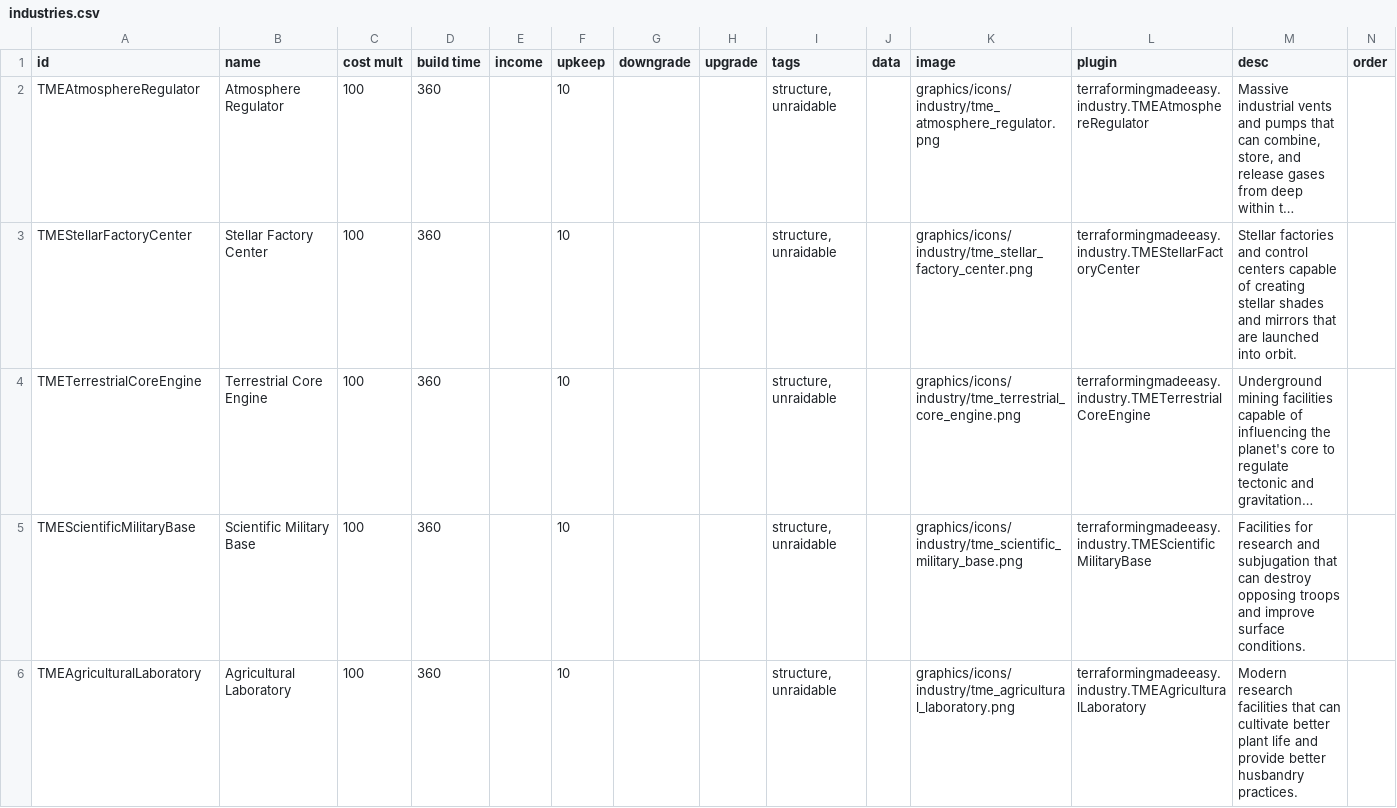
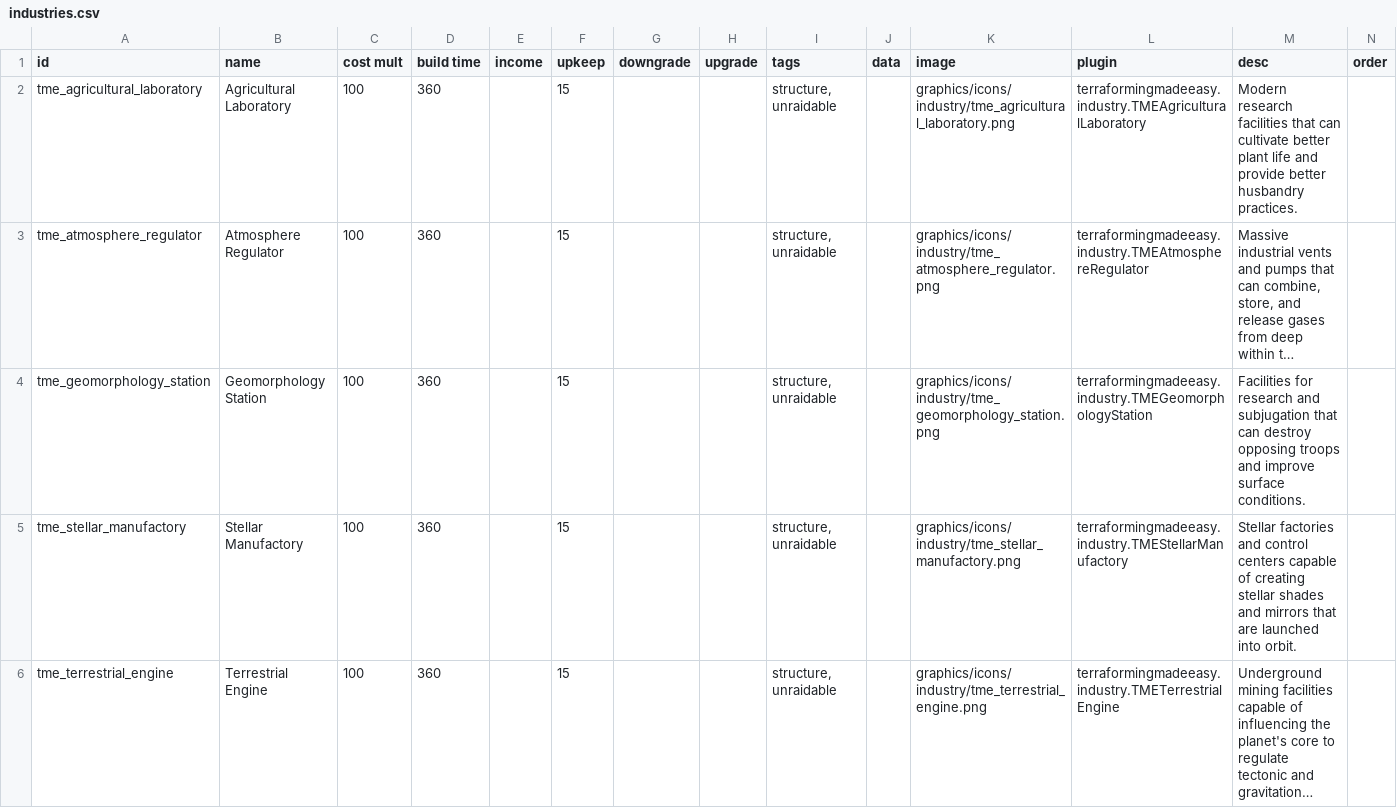
Before and after one commit to AudaxLudos/terraforming-made-easy, a CSV file: data/campaign/industries.csv, drawn as a sheet; only a part is shown; long unchanged cells end in …; removed rows and columns are numbered as before the commit, all else as after; rows hold the shown columns only; the diff names each change by its address in the sheet, - before the commit and + after, or states it on an @@ line.

Commit message:
Update rename some of the industries

```diff
--- a/data/campaign/industries.csv
+++ b/data/campaign/industries.csv
+row 2: tme_agricultural_laboratory | Agricultural Laboratory | 100 | 360 |  | 15 |  |  | structure, unraidable |  | graphics/icons/industry/tme_agricultural_laboratory.png | terraformingmadeeasy.industry.TMEAgriculturalLaboratory | Modern research facilities that can cultivate better plant life and provide better husbandry practices.
-A3 (id): TMEAtmosphereRegulator
+A3 (id): tme_atmosphere_regulator
-F3 (upkeep): 10
+F3 (upkeep): 15
+row 4: tme_geomorphology_station | Geomorphology Station | 100 | 360 |  | 15 |  |  | structure, unraidable |  | graphics/icons/industry/tme_geomorphology_station.png | terraformingmadeeasy.industry.TMEGeomorphologyStation | Facilities for research and subjugation that can destroy opposing troops and improve surface conditions.
-A5 (id): TMEStellarFactoryCenter
+A5 (id): tme_stellar_manufactory
-B5 (name): Stellar Factory Center
+B5 (name): Stellar Manufactory
-F5:F6 (upkeep): 10
+F5:F6 (upkeep): 15
-K5 (image): graphics/icons/industry/tme_stellar_factory_center.png
+K5 (image): graphics/icons/industry/tme_stellar_manufactory.png
-L5 (plugin): terraformingmadeeasy.industry.TMEStellarFactoryCenter
+L5 (plugin): terraformingmadeeasy.industry.TMEStellarManufactory
-A6 (id): TMETerrestrialCoreEngine
+A6 (id): tme_terrestrial_engine
-B6 (name): Terrestrial Core Engine
+B6 (name): Terrestrial Engine
-K6 (image): graphics/icons/industry/tme_terrestrial_core_engine.png
+K6 (image): graphics/icons/industry/tme_terrestrial_engine.png
-L6 (plugin): terraformingmadeeasy.industry.TMETerrestrialCoreEngine
+L6 (plugin): terraformingmadeeasy.industry.TMETerrestrialEngine
-row 5: TMEScientificMilitaryBase | Scientific Military Base | 100 | 360 |  | 10 |  |  | structure, unraidable |  | graphics/icons/industry/tme_scientific_military_base.png | terraformingmadeeasy.industry.TMEScientificMilitaryBase | Facilities for research and subjugation that can destroy opposing troops and improve surface conditions.
-row 6: TMEAgriculturalLaboratory | Agricultural Laboratory | 100 | 360 |  | 10 |  |  | structure, unraidable |  | graphics/icons/industry/tme_agricultural_laboratory.png | terraformingmadeeasy.industry.TMEAgriculturalLaboratory | Modern research facilities that can cultivate better plant life and provide better husbandry practices.
```
Also changed, not shown: data/campaign/market_conditions.csv, 10 other files.
